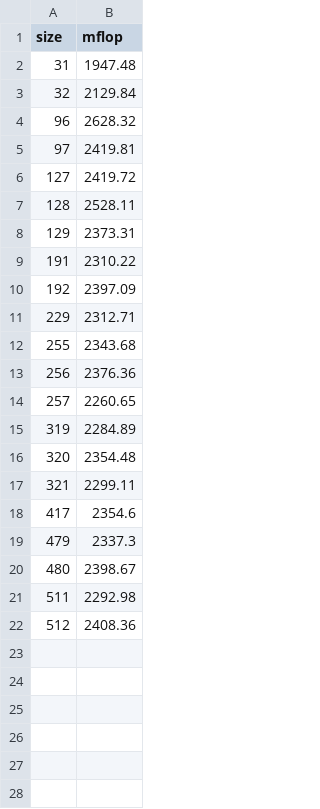
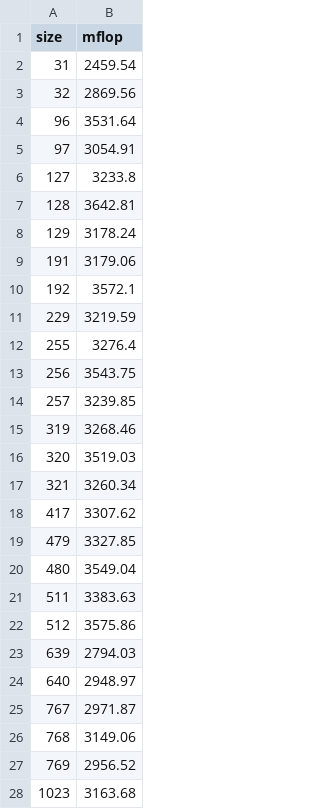
Before and after one commit to weicheny/matrix, a CSV file: timing-mine.csv, drawn as a sheet; only a part is shown; the diff covers the shown part only.

```diff
--- a/timing-mine.csv
+++ b/timing-mine.csv
@@ -1,22 +1,28 @@
 size,mflop
-31,1947.48
-32,2129.84
-96,2628.32
-97,2419.81
-127,2419.72
-128,2528.11
-129,2373.31
-191,2310.22
-192,2397.09
-229,2312.71
-255,2343.68
-256,2376.36
-257,2260.65
-319,2284.89
-320,2354.48
-321,2299.11
-417,2354.6
-479,2337.3
-480,2398.67
-511,2292.98
-512,2408.36
+31,2459.54
+32,2869.56
+96,3531.64
+97,3054.91
+127,3233.8
+128,3642.81
+129,3178.24
+191,3179.06
+192,3572.1
+229,3219.59
+255,3276.4
+256,3543.75
+257,3239.85
+319,3268.46
+320,3519.03
+321,3260.34
+417,3307.62
+479,3327.85
+480,3549.04
+511,3383.63
+512,3575.86
+639,2794.03
+640,2948.97
+767,2971.87
+768,3149.06
+769,2956.52
+1023,3163.68
```
Also changed, not shown: 5 added rows elsewhere in this file, timing-blas.csv, timing-blocked.csv, 21 other files.
